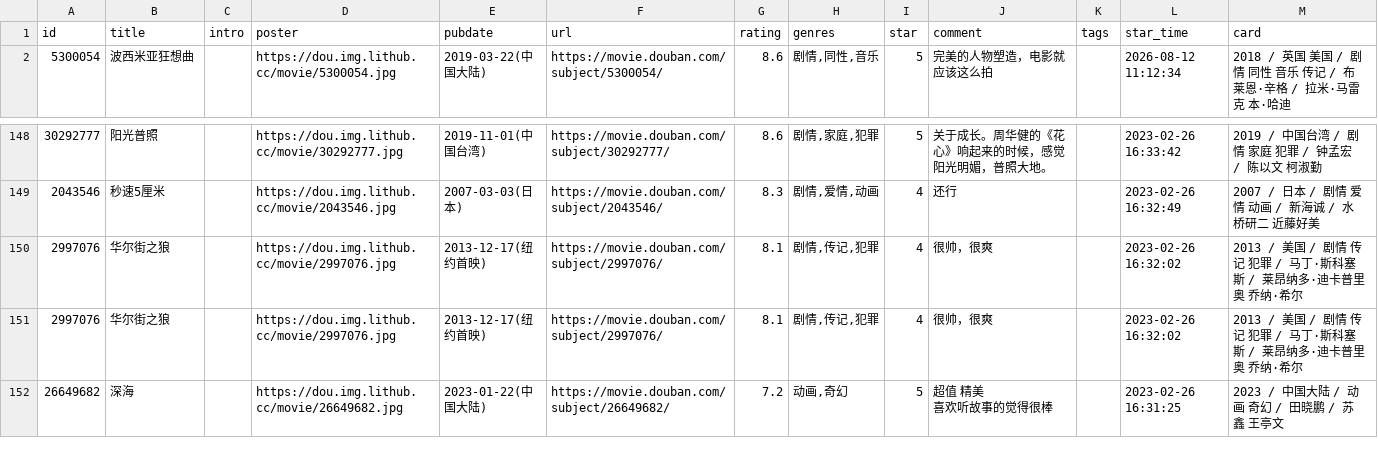
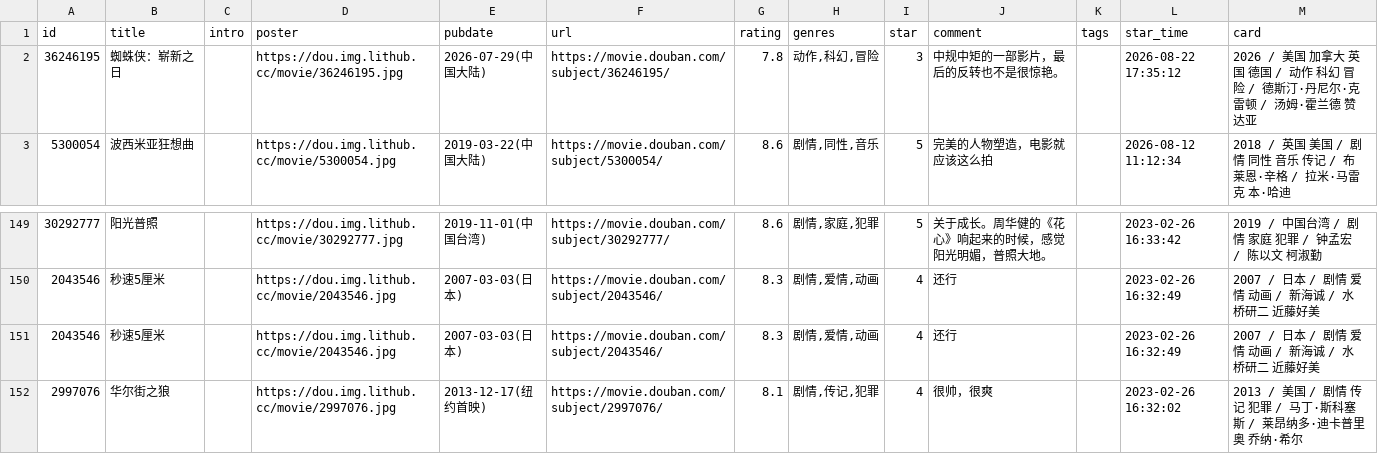
Before and after one commit to BachWV/gh-action-movie, a CSV file: movie.csv, drawn as a sheet; only a part is shown, gaps mark what is left out; the shorter side is filled out with more unchanged rows; removed rows and columns are numbered as before the commit, all else as after; the diff names each change by its address in the sheet, - before the commit and + after, or states it on an @@ line.

Commit message:
update douban

```diff
--- a/movie.csv
+++ b/movie.csv
+row 2: 36246195 | 蜘蛛侠：崭新之日 |  | https://dou.img.lithub.cc/movie/36246195.jpg | 2026-07-29(中国大陆) | https://movie.douban.com/subject/36246195/ | 7.8 | 动作,科幻,冒险 | 3 | 中规中矩的一部影片，最后的反转也不是很惊艳。 |  | 2026-08-22 17:35:12 | 2026 / 美国 加拿大 英国 德国 / 动作 科幻 冒险 / 德斯汀·丹尼尔·克雷顿 / 汤姆·霍兰德 赞达亚
-row 150: 2997076 | 华尔街之狼 |  | https://dou.img.lithub.cc/movie/2997076.jpg | 2013-12-17(纽约首映) | https://movie.douban.com/subject/2997076/ | 8.1 | 剧情,传记,犯罪 | 4 | 很帅，很爽 |  | 2023-02-26 16:32:02 | 2013 / 美国 / 剧情 传记 犯罪 / 马丁·斯科塞斯 / 莱昂纳多·迪卡普里奥 乔纳·希尔
+row 151: 2043546 | 秒速5厘米 |  | https://dou.img.lithub.cc/movie/2043546.jpg | 2007-03-03(日本) | https://movie.douban.com/subject/2043546/ | 8.3 | 剧情,爱情,动画 | 4 | 还行 |  | 2023-02-26 16:32:49 | 2007 / 日本 / 剧情 爱情 动画 / 新海诚 / 水桥研二 近藤好美
```
